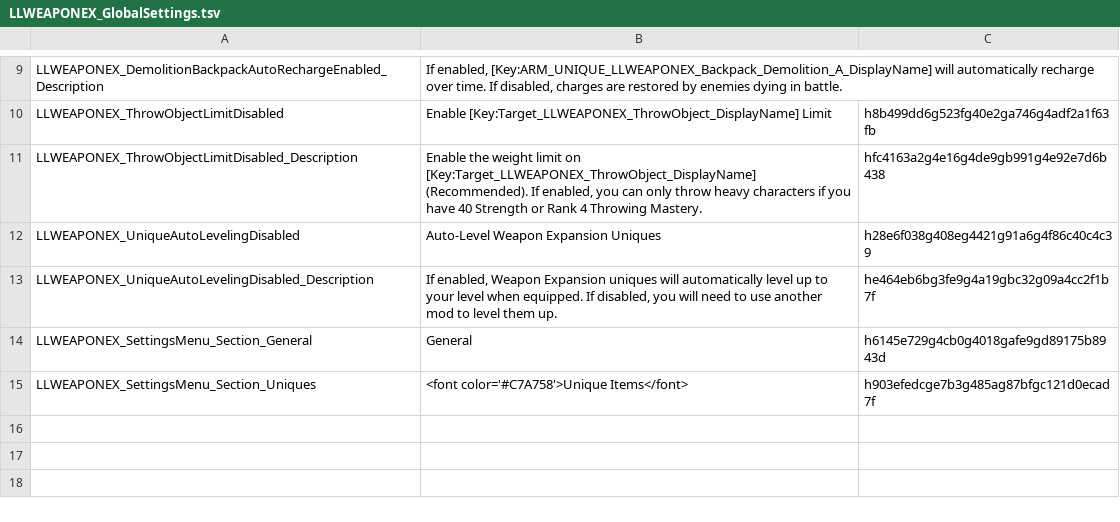
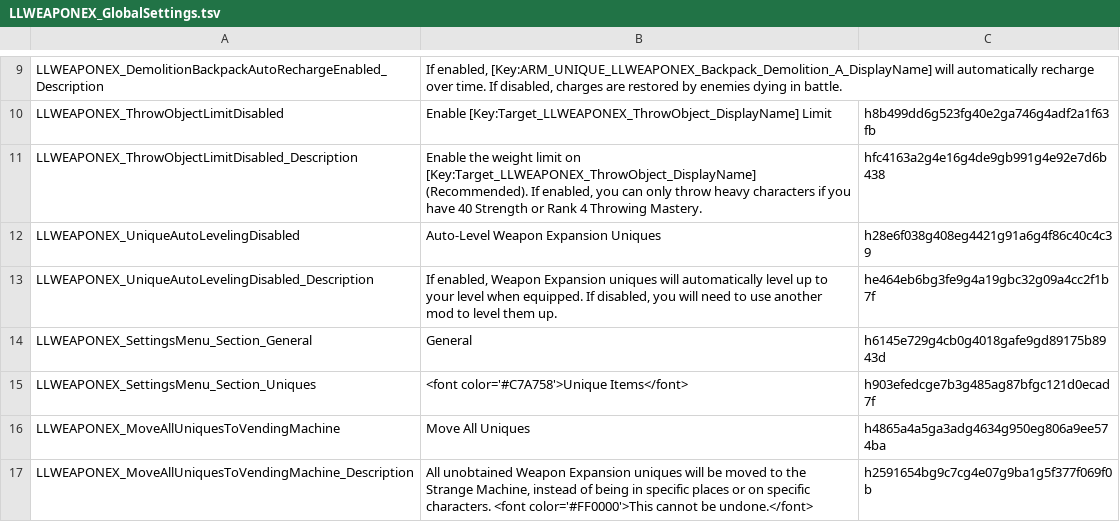
Before and after one commit to LaughingLeader-DOS2-Mods/WeaponExpansion, a TSV file: LocalKeys/LLWEAPONEX_GlobalSettings.tsv, drawn as a sheet; only a part is shown, gaps mark what is left out; the diff names each change by its address in the sheet, - before the commit and + after, or states it on an @@ line.

```diff
--- a/LocalKeys/LLWEAPONEX_GlobalSettings.tsv
+++ b/LocalKeys/LLWEAPONEX_GlobalSettings.tsv
+row 16: LLWEAPONEX_MoveAllUniquesToVendingMachine | Move All Uniques | h4865a4a5ga3adg4634g950eg806a9ee574ba
+row 17: LLWEAPONEX_MoveAllUniquesToVendingMachine_Description | All unobtained Weapon Expansion uniques will be moved to the Strange Machine, instead of being in specific places or on specific characters. <font color='#FF0000'>This cannot be undone.</font> | h2591654bg9c7cg4e07g9ba1g5f377f069f0b
```
Also changed, not shown: LocalKeys/LLWEAPONEX_ItemProgressionNames.tsv, LocalKeys/LLWEAPONEX_Skills_Uniques.tsv, 10 other files.
